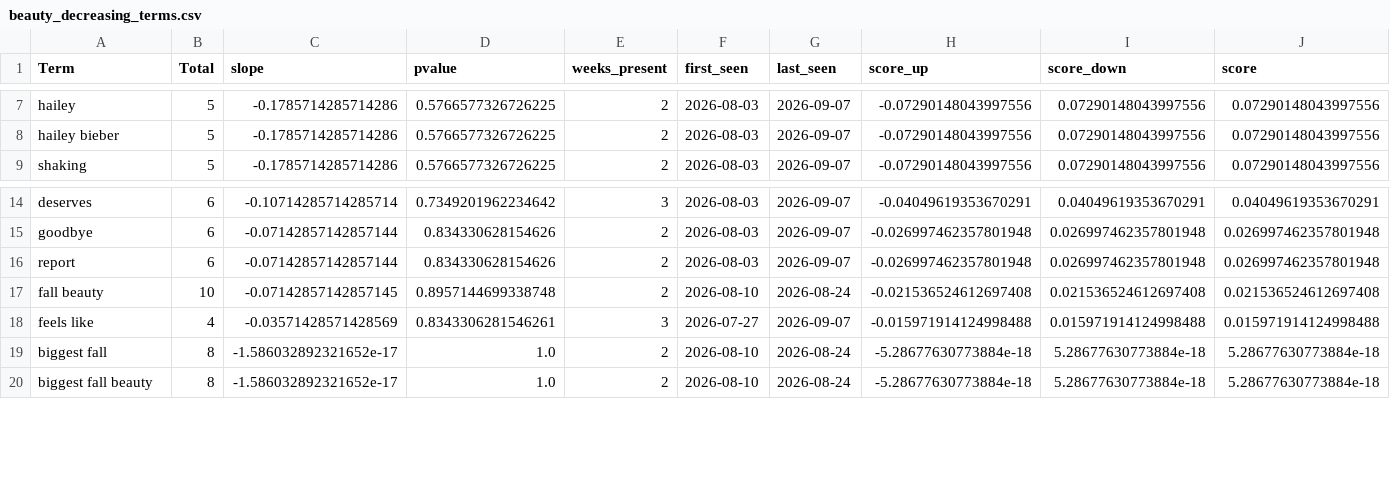
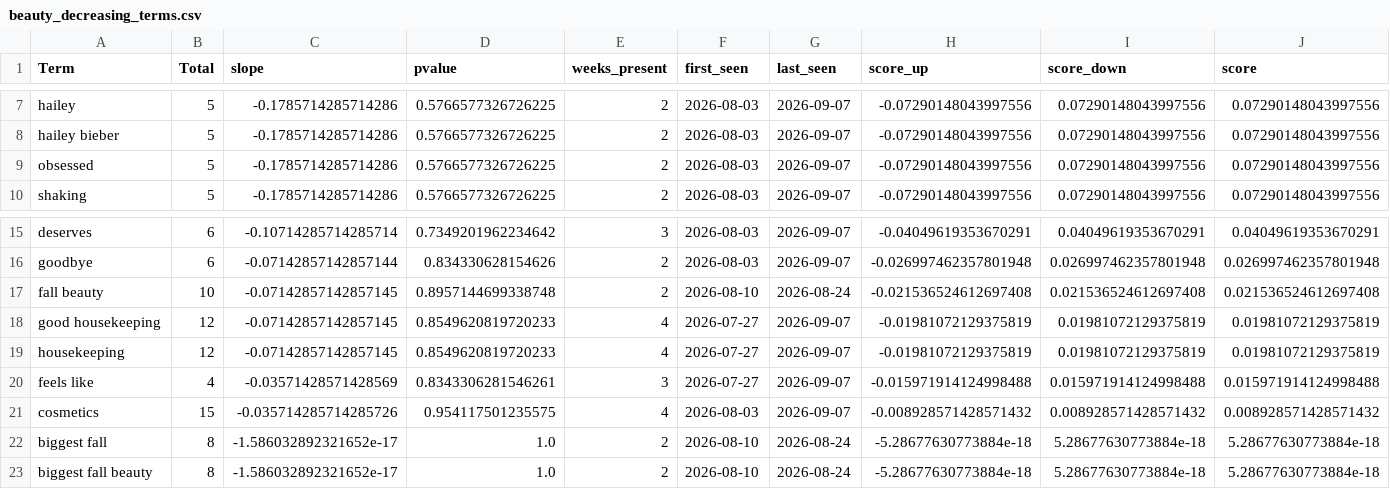
Before and after one commit to prettylittledata/prettylittledata, a CSV file: data/beauty_decreasing_terms.csv, drawn as a sheet; only a part is shown, gaps mark what is left out; removed rows and columns are numbered as before the commit, all else as after; the diff names each change by its address in the sheet, - before the commit and + after, or states it on an @@ line.

```diff
--- a/data/beauty_decreasing_terms.csv
+++ b/data/beauty_decreasing_terms.csv
+row 9: obsessed | 5 | -0.1785714285714286 | 0.5766577326726225 | 2 | 2026-08-03 | 2026-09-07 | -0.07290148043997556 | 0.07290148043997556 | 0.07290148043997556
-row 16: report | 6 | -0.07142857142857144 | 0.834330628154626 | 2 | 2026-08-03 | 2026-09-07 | -0.026997462357801948 | 0.026997462357801948 | 0.026997462357801948
+row 18: good housekeeping | 12 | -0.07142857142857145 | 0.8549620819720233 | 4 | 2026-07-27 | 2026-09-07 | -0.01981072129375819 | 0.01981072129375819 | 0.01981072129375819
+row 19: housekeeping | 12 | -0.07142857142857145 | 0.8549620819720233 | 4 | 2026-07-27 | 2026-09-07 | -0.01981072129375819 | 0.01981072129375819 | 0.01981072129375819
+row 21: cosmetics | 15 | -0.035714285714285726 | 0.954117501235575 | 4 | 2026-08-03 | 2026-09-07 | -0.008928571428571432 | 0.008928571428571432 | 0.008928571428571432
```
Also changed, not shown: data/beauty_all_raw.csv, data/beauty_increasing_terms.csv, 4 other files.
